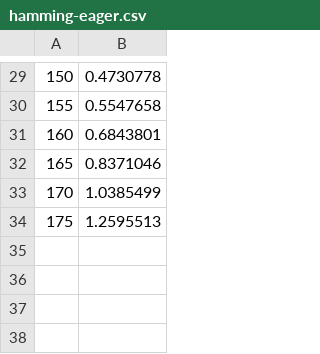
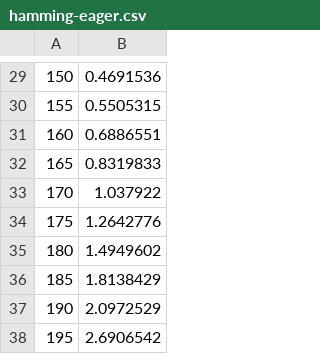
Before and after one commit to jaspervdj/programming-languages-assignment, a CSV file: assignment-1/hamming-eager.csv, drawn as a sheet; only a part is shown, gaps mark what is left out; the diff covers the shown part only.

```diff
--- a/assignment-1/hamming-eager.csv
+++ b/assignment-1/hamming-eager.csv
@@ -29,6 +29,10 @@
-150,0.4730778
-155,0.5547658
-160,0.6843801
-165,0.8371046
-170,1.0385499
-175,1.2595513
+150,0.4691536
+155,0.5505315
+160,0.6886551
+165,0.8319833
+170,1.037922
+175,1.2642776
+180,1.4949602
+185,1.8138429
+190,2.0972529
+195,2.6906542
```
Also changed, not shown: 28 edited cells elsewhere in this file, assignment-1/hamming-lazy.csv, assignment-1/sort-eager.csv, 4 other files.
